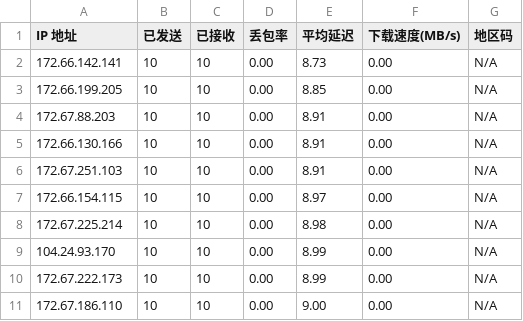
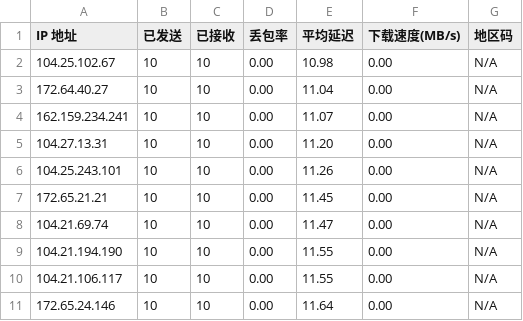
Before and after one commit to xsircn/XsopSpeed-IP, a CSV file: result.csv, drawn as a sheet.

```diff
--- a/result.csv
+++ b/result.csv
@@ -1,11 +1,11 @@
 IP 地址,已发送,已接收,丢包率,平均延迟,下载速度(MB/s),地区码
-172.66.142.141,10,10,0.00,8.73,0.00,N/A
-172.66.199.205,10,10,0.00,8.85,0.00,N/A
-172.67.88.203,10,10,0.00,8.91,0.00,N/A
-172.66.130.166,10,10,0.00,8.91,0.00,N/A
-172.67.251.103,10,10,0.00,8.91,0.00,N/A
-172.66.154.115,10,10,0.00,8.97,0.00,N/A
-172.67.225.214,10,10,0.00,8.98,0.00,N/A
-104.24.93.170,10,10,0.00,8.99,0.00,N/A
-172.67.222.173,10,10,0.00,8.99,0.00,N/A
-172.67.186.110,10,10,0.00,9.00,0.00,N/A
+104.25.102.67,10,10,0.00,10.98,0.00,N/A
+172.64.40.27,10,10,0.00,11.04,0.00,N/A
+162.159.234.241,10,10,0.00,11.07,0.00,N/A
+104.27.13.31,10,10,0.00,11.20,0.00,N/A
+104.25.243.101,10,10,0.00,11.26,0.00,N/A
+172.65.21.21,10,10,0.00,11.45,0.00,N/A
+104.21.69.74,10,10,0.00,11.47,0.00,N/A
+104.21.194.190,10,10,0.00,11.55,0.00,N/A
+104.21.106.117,10,10,0.00,11.55,0.00,N/A
+172.65.24.146,10,10,0.00,11.64,0.00,N/A
```
Also changed, not shown: 1 other file.
